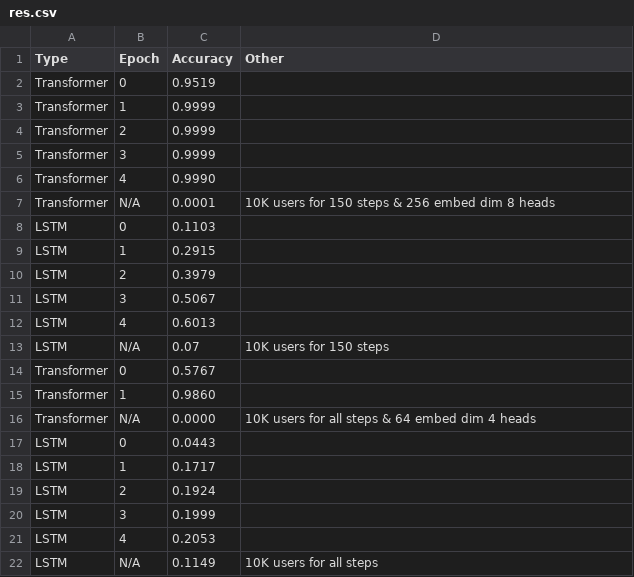
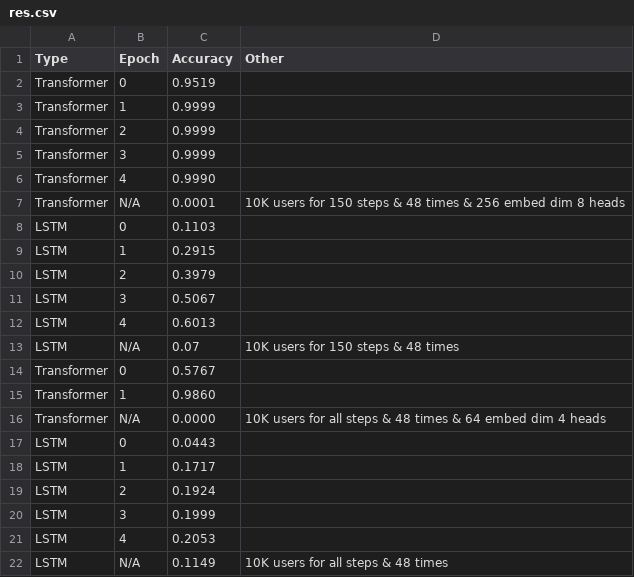
Before and after one commit to ANNIZHENG/MLModel_Eval_with_YJMob100K, a CSV file: res.csv, drawn as a sheet.

Commit message:
Update res.csv

```diff
--- a/res.csv
+++ b/res.csv
@@ -6,3 +6,3 @@ Transformer, 3, 0.9999,
 Transformer, 4, 0.9990,
-Transformer, N/A,0.0001, 10K users for 150 steps & 256 embed dim 8 heads
+Transformer, N/A,0.0001, 10K users for 150 steps & 48 times & 256 embed dim 8 heads
 LSTM, 0, 0.1103,
@@ -12,6 +12,6 @@ LSTM, 3, 0.5067,
 LSTM, 4, 0.6013,
-LSTM, N/A, 0.07, 10K users for 150 steps
+LSTM, N/A, 0.07, 10K users for 150 steps & 48 times
 Transformer, 0, 0.5767,
 Transformer, 1, 0.9860,
-Transformer, N/A, 0.0000, 10K users for all steps & 64 embed dim 4 heads
+Transformer, N/A, 0.0000, 10K users for all steps & 48 times & 64 embed dim 4 heads
 LSTM, 0, 0.0443,
@@ -21,2 +21,2 @@ LSTM, 3, 0.1999,
 LSTM, 4, 0.2053,
-LSTM, N/A,0.1149, 10K users for all steps
+LSTM, N/A,0.1149, 10K users for all steps & 48 times
```
